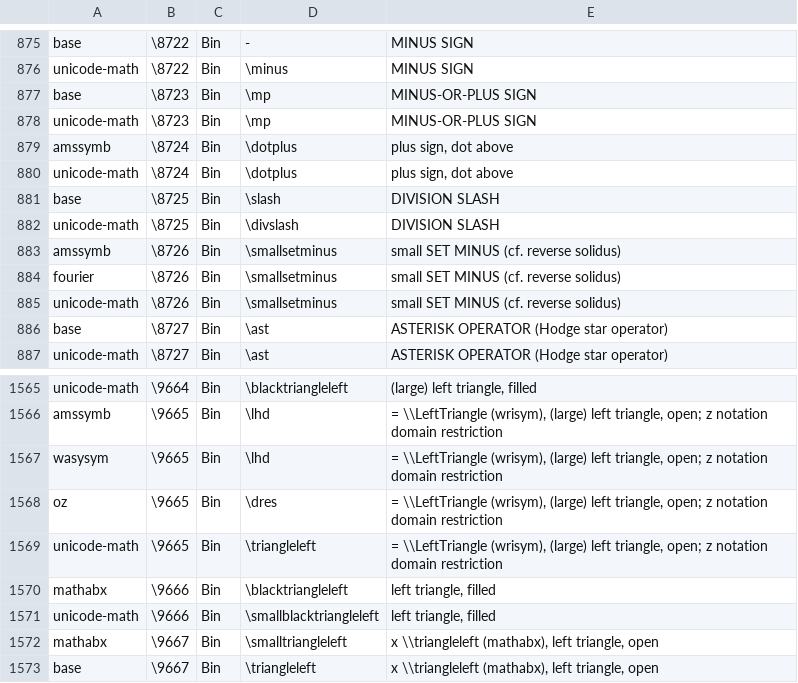
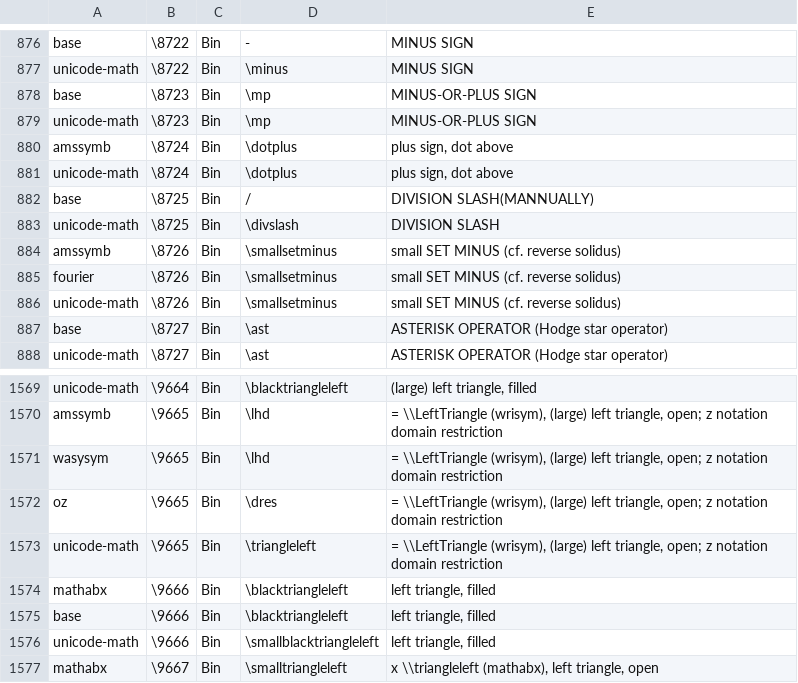
Before and after one commit to NoEdgeAI/TeXMath-Rust, a CSV file: src/ast/tables/tex_cmd_table.csv, drawn as a sheet; only a part is shown, gaps mark what is left out; the shorter side is filled out with more unchanged rows; the diff covers the shown part only.

```diff
--- a/src/ast/tables/tex_cmd_table.csv
+++ b/src/ast/tables/tex_cmd_table.csv
@@ -880,3 +881,3 @@
 "unicode-math","\8724","Bin","\dotplus","plus sign, dot above"
-"base","\8725","Bin","\slash","DIVISION SLASH"
+"base","\8725","Bin","/","DIVISION SLASH(MANNUALLY)"
 "unicode-math","\8725","Bin","\divslash","DIVISION SLASH"
@@ -1570,2 +1574,3 @@
 "mathabx","\9666","Bin","\blacktriangleleft","left triangle, filled"
+"base","\9666","Bin","\blacktriangleleft","left triangle, filled"
 "unicode-math","\9666","Bin","\smallblacktriangleleft","left triangle, filled"
```
Also changed, not shown: 6 added rows elsewhere in this file, 2 other files.
